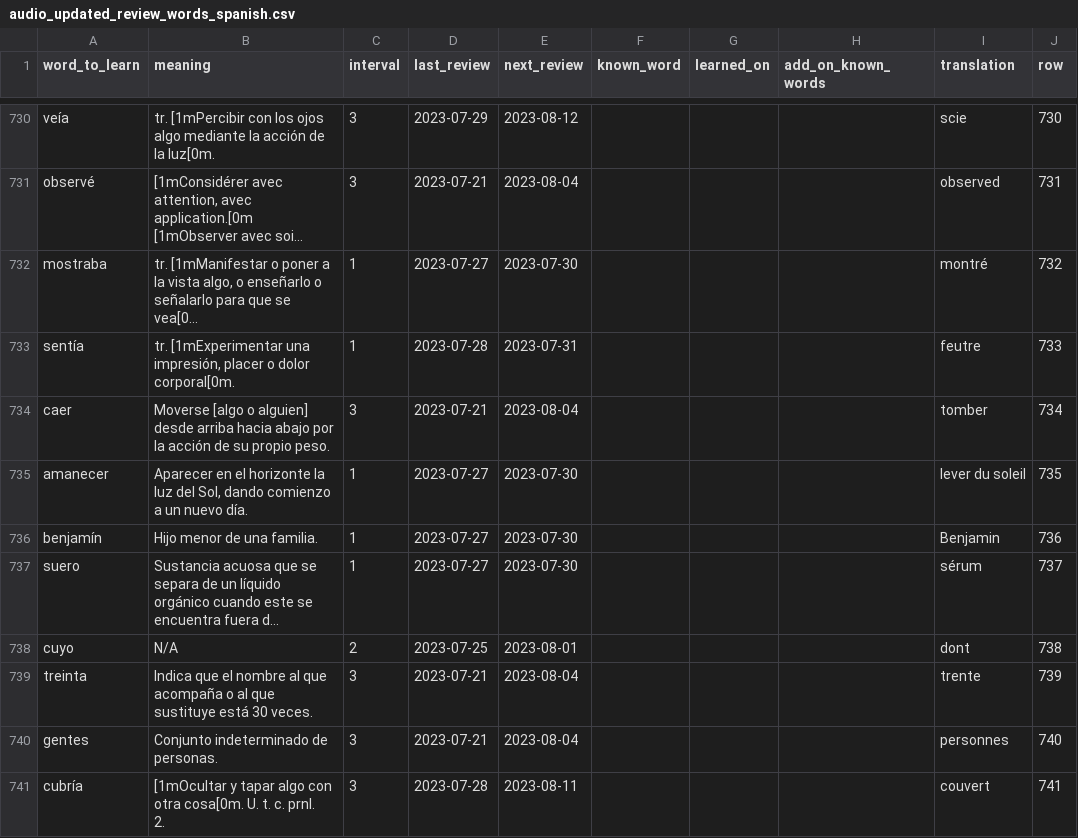
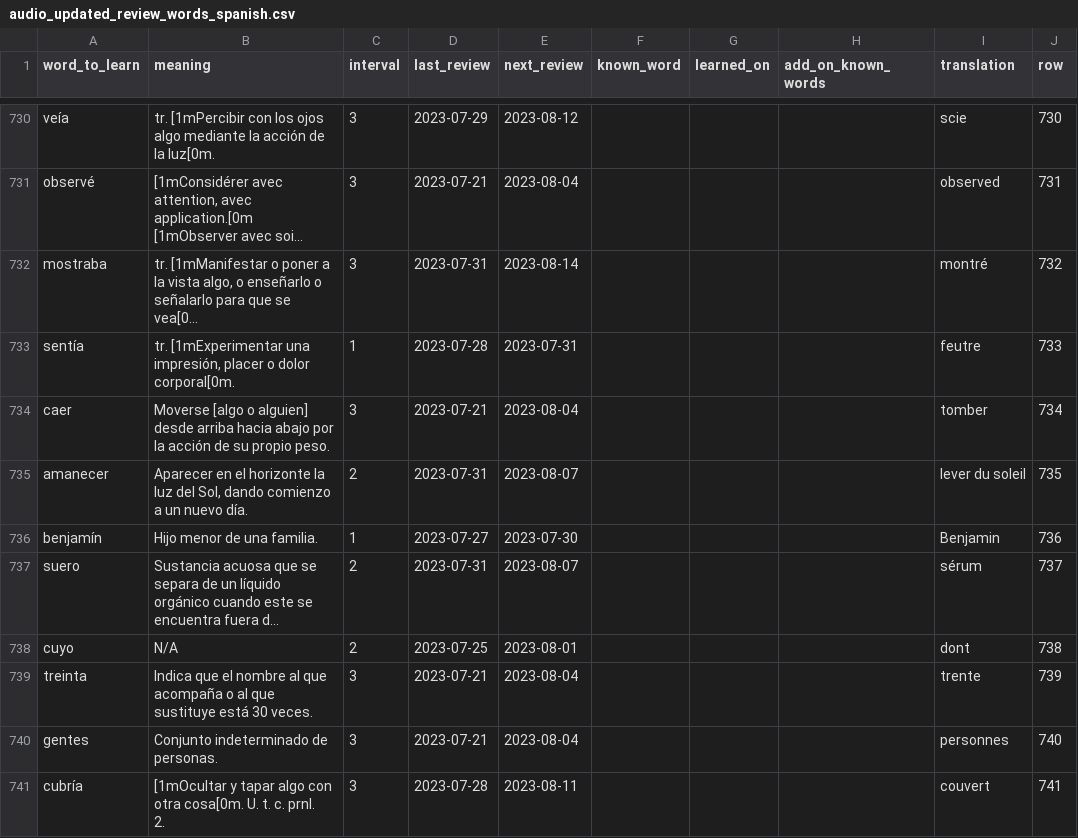
Before and after one commit to JacckedIsHere/Language, a CSV file: Spanish/words_to_review/audio_updated_review_words_spanish.csv, drawn as a sheet; only a part is shown, gaps mark what is left out; long unchanged cells end in …; the diff covers the shown part only; the diff names each change by its address in the sheet, - before the commit and + after, or states it on an @@ line.

Commit message:
Update audio review

```diff
--- a/Spanish/words_to_review/audio_updated_review_words_spanish.csv
+++ b/Spanish/words_to_review/audio_updated_review_words_spanish.csv
-C732 (interval): 1
+C732 (interval): 3
-D732 (last_review): 2023-07-27
+D732 (last_review): 2023-07-31
-E732 (next_review): 2023-07-30
+E732 (next_review): 2023-08-14
-C735 (interval): 1
+C735 (interval): 2
-D735 (last_review): 2023-07-27
+D735 (last_review): 2023-07-31
-E735 (next_review): 2023-07-30
+E735 (next_review): 2023-08-07
-C737 (interval): 1
+C737 (interval): 2
-D737 (last_review): 2023-07-27
+D737 (last_review): 2023-07-31
-E737 (next_review): 2023-07-30
+E737 (next_review): 2023-08-07
```
Also changed, not shown: 125 edited cells elsewhere in this file, 2 other files.
